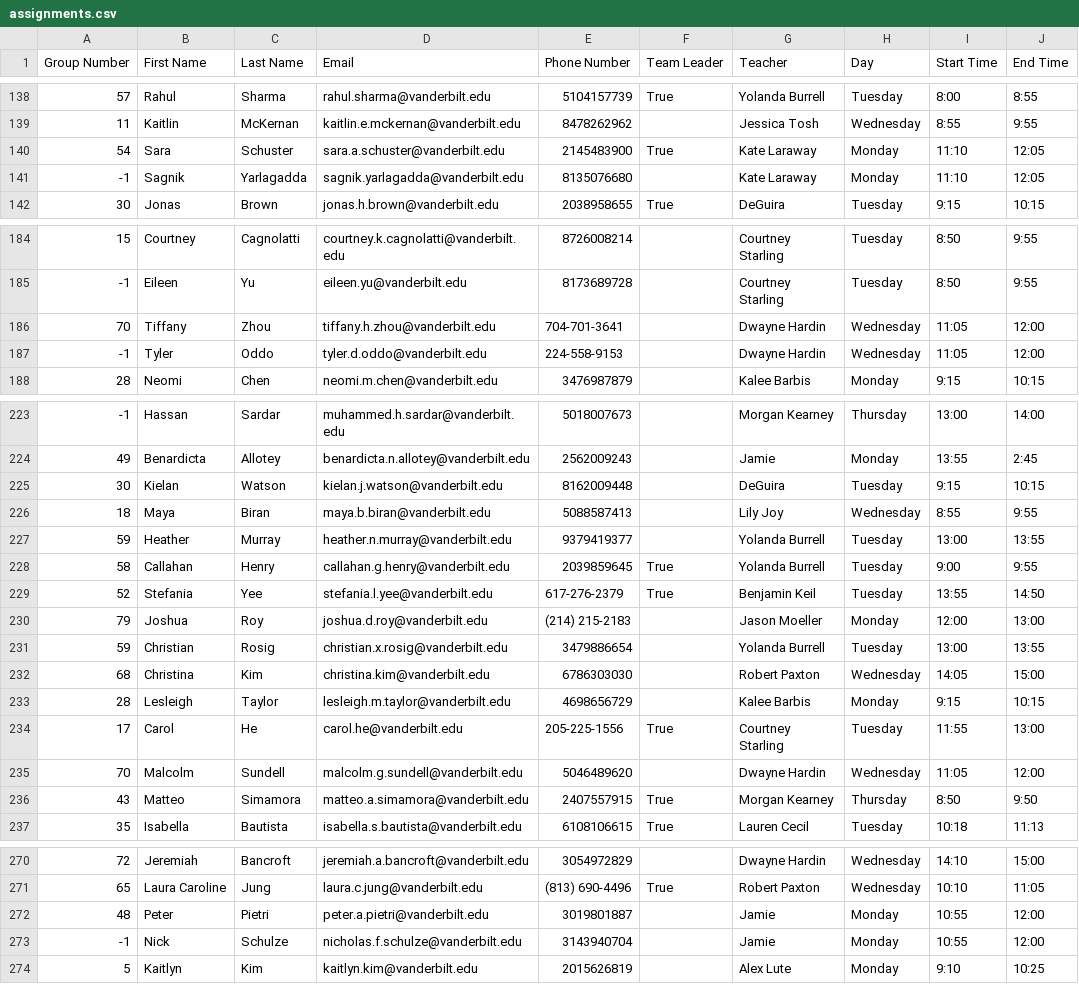
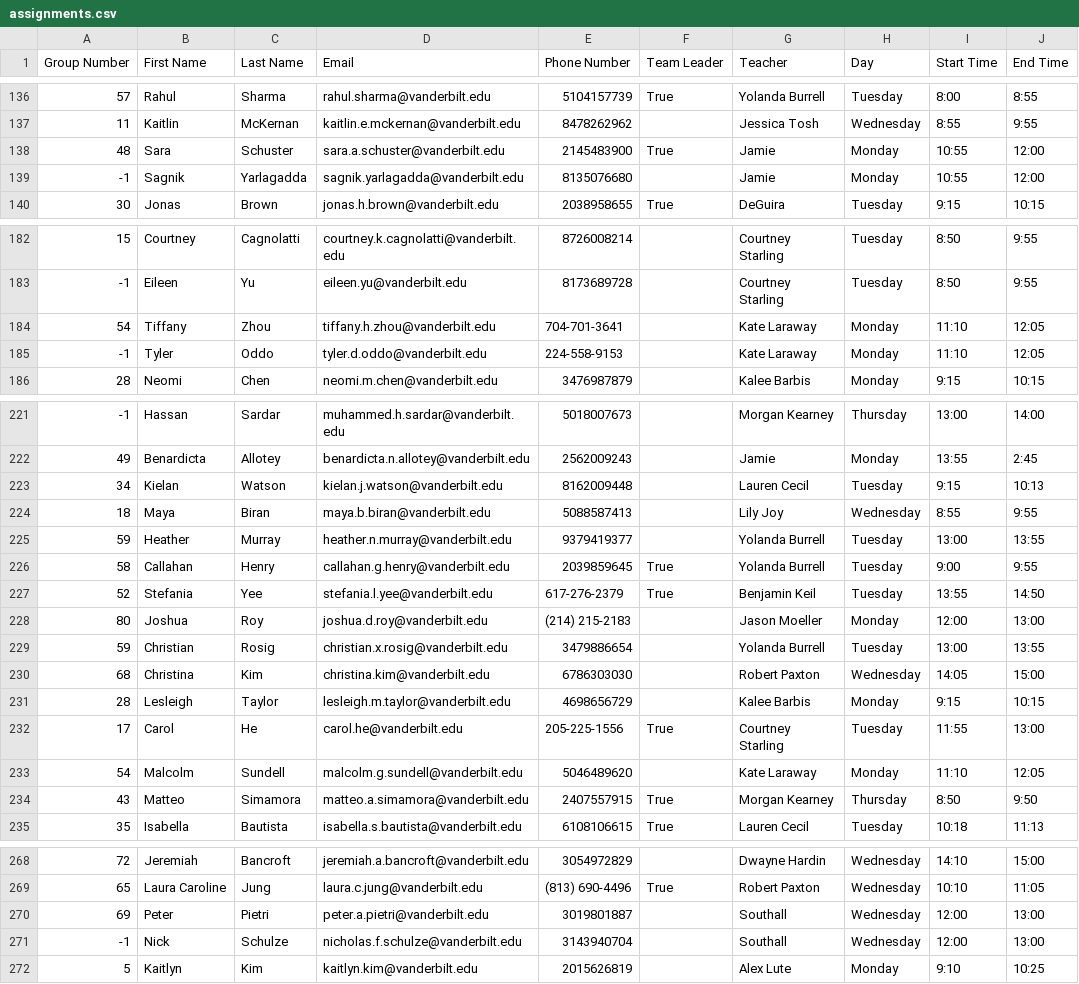
Before and after one commit to Vanderbilt-Student-Volunteers-Science/New_VSVS_Scheduler, a CSV file: results/assignments.csv, drawn as a sheet; only a part is shown, gaps mark what is left out; the diff covers the shown part only.

```diff
--- a/results/assignments.csv
+++ b/results/assignments.csv
@@ -139,4 +137,4 @@ Group Number,First Name,Last Name,Email,Phone Number,Team Leader,Teacher,Day,Sta
 11,Kaitlin,McKernan,kaitlin.e.mckernan@vanderbilt.edu,8478262962,,Jessica Tosh,Wednesday,8:55,9:55
-54,Sara,Schuster,sara.a.schuster@vanderbilt.edu,2145483900,True,Kate Laraway,Monday,11:10,12:05
--1,Sagnik,Yarlagadda,sagnik.yarlagadda@vanderbilt.edu,8135076680,,Kate Laraway,Monday,11:10,12:05
+48,Sara,Schuster,sara.a.schuster@vanderbilt.edu,2145483900,True,Jamie,Monday,10:55,12:00
+-1,Sagnik,Yarlagadda,sagnik.yarlagadda@vanderbilt.edu,8135076680,,Jamie,Monday,10:55,12:00
 30,Jonas,Brown,jonas.h.brown@vanderbilt.edu,2038958655,True,DeGuira,Tuesday,9:15,10:15
@@ -185,4 +183,4 @@ Group Number,First Name,Last Name,Email,Phone Number,Team Leader,Teacher,Day,Sta
 -1,Eileen,Yu,eileen.yu@vanderbilt.edu,8173689728,,Courtney Starling,Tuesday,8:50,9:55
-70,Tiffany,Zhou,tiffany.h.zhou@vanderbilt.edu,704-701-3641,,Dwayne Hardin,Wednesday,11:05,12:00
--1,Tyler,Oddo,tyler.d.oddo@vanderbilt.edu,224-558-9153,,Dwayne Hardin,Wednesday,11:05,12:00
+54,Tiffany,Zhou,tiffany.h.zhou@vanderbilt.edu,704-701-3641,,Kate Laraway,Monday,11:10,12:05
+-1,Tyler,Oddo,tyler.d.oddo@vanderbilt.edu,224-558-9153,,Kate Laraway,Monday,11:10,12:05
 28,Neomi,Chen,neomi.m.chen@vanderbilt.edu,3476987879,,Kalee Barbis,Monday,9:15,10:15
@@ -224,3 +222,3 @@ Group Number,First Name,Last Name,Email,Phone Number,Team Leader,Teacher,Day,Sta
 49,Benardicta,Allotey,benardicta.n.allotey@vanderbilt.edu,2562009243,,Jamie,Monday,13:55,2:45
-30,Kielan,Watson,kielan.j.watson@vanderbilt.edu,8162009448,,DeGuira,Tuesday,9:15,10:15
+34,Kielan,Watson,kielan.j.watson@vanderbilt.edu,8162009448,,Lauren Cecil,Tuesday,9:15,10:13
 18,Maya,Biran,maya.b.biran@vanderbilt.edu,5088587413,,Lily Joy,Wednesday,8:55,9:55
@@ -229,3 +227,3 @@ Group Number,First Name,Last Name,Email,Phone Number,Team Leader,Teacher,Day,Sta
 52,Stefania,Yee,stefania.l.yee@vanderbilt.edu,617-276-2379,True,Benjamin Keil,Tuesday,13:55,14:50
-79,Joshua,Roy,joshua.d.roy@vanderbilt.edu,(214) 215-2183,,Jason Moeller,Monday,12:00,13:00
+80,Joshua,Roy,joshua.d.roy@vanderbilt.edu,(214) 215-2183,,Jason Moeller,Monday,12:00,13:00
 59,Christian,Rosig,christian.x.rosig@vanderbilt.edu,3479886654,,Yolanda Burrell,Tuesday,13:00,13:55
@@ -234,3 +232,3 @@ Group Number,First Name,Last Name,Email,Phone Number,Team Leader,Teacher,Day,Sta
 17,Carol,He,carol.he@vanderbilt.edu,205-225-1556,True,Courtney Starling,Tuesday,11:55,13:00
-70,Malcolm,Sundell,malcolm.g.sundell@vanderbilt.edu,5046489620,,Dwayne Hardin,Wednesday,11:05,12:00
+54,Malcolm,Sundell,malcolm.g.sundell@vanderbilt.edu,5046489620,,Kate Laraway,Monday,11:10,12:05
 43,Matteo,Simamora,matteo.a.simamora@vanderbilt.edu,2407557915,True,Morgan Kearney,Thursday,8:50,9:50
@@ -271,4 +269,4 @@ Group Number,First Name,Last Name,Email,Phone Number,Team Leader,Teacher,Day,Sta
 65,Laura Caroline,Jung,laura.c.jung@vanderbilt.edu,(813) 690-4496,True,Robert Paxton,Wednesday,10:10,11:05
-48,Peter,Pietri,peter.a.pietri@vanderbilt.edu,3019801887,,Jamie,Monday,10:55,12:00
--1,Nick,Schulze,nicholas.f.schulze@vanderbilt.edu,3143940704,,Jamie,Monday,10:55,12:00
+69,Peter,Pietri,peter.a.pietri@vanderbilt.edu,3019801887,,Southall,Wednesday,12:00,13:00
+-1,Nick,Schulze,nicholas.f.schulze@vanderbilt.edu,3143940704,,Southall,Wednesday,12:00,13:00
 5,Kaitlyn,Kim,kaitlyn.kim@vanderbilt.edu,2015626819,,Alex Lute,Monday,9:10,10:25
```
Also changed, not shown: 3 removed rows and 98 edited cells elsewhere in this file, 4 other files.
